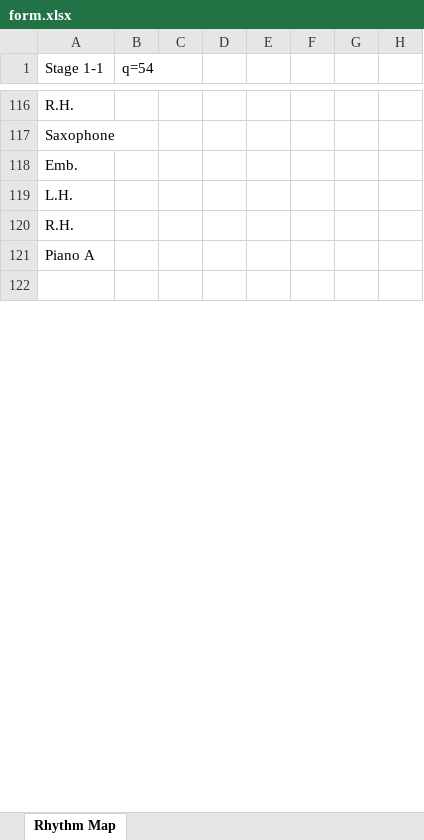
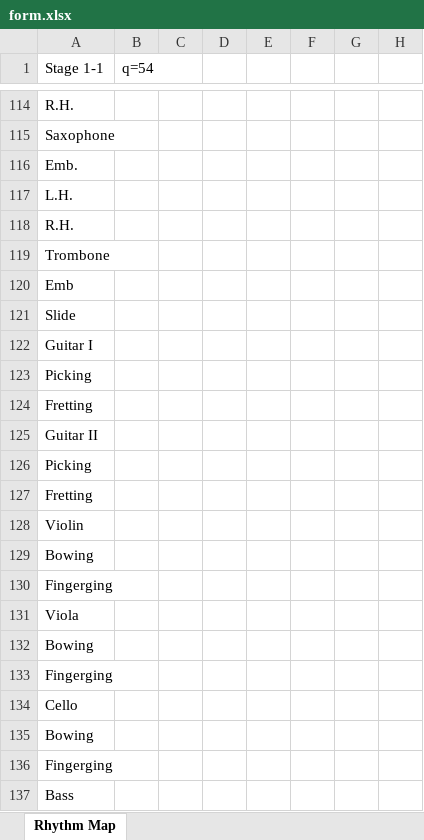
Before and after one commit to jdavancens/heave-sway-surge, an Excel workbook: dissertation/etc/form/form.xlsx, sheet Rhythm Map, drawn as a sheet; only a part is shown, gaps mark what is left out; the shorter side is filled out with more unchanged rows; values as stored, in another font and other column widths than the file's, no cell formats; addresses are those after the commit; rows hold the shown columns only; the diff covers the shown part only; the diff names each change by its address in the sheet, - before the commit and + after, or states it on an @@ line.

```diff
--- a/dissertation/etc/form/form.xlsx (sheet Rhythm Map)
+++ b/dissertation/etc/form/form.xlsx (sheet Rhythm Map)
-A119 (Stage 1-1): Piano A
+A119 (Stage 1-1): Trombone
+row 120: Emb
+row 121: Slide
+row 122: Guitar I
+row 123: Picking
+row 124: Fretting
+row 125: Guitar II
+row 126: Picking
+row 127: Fretting
+row 128: Violin
+row 129: Bowing
+row 130: Fingerging
+row 131: Viola
+row 132: Bowing
+row 133: Fingerging
+row 134: Cello
+row 135: Bowing
+row 136: Fingerging
+row 137: Bass
```
Also changed, not shown: 145 added rows, 58 removed rows, 6 moved rows and 3 edited cells elsewhere in this sheet, cell formats, 24 other files.
